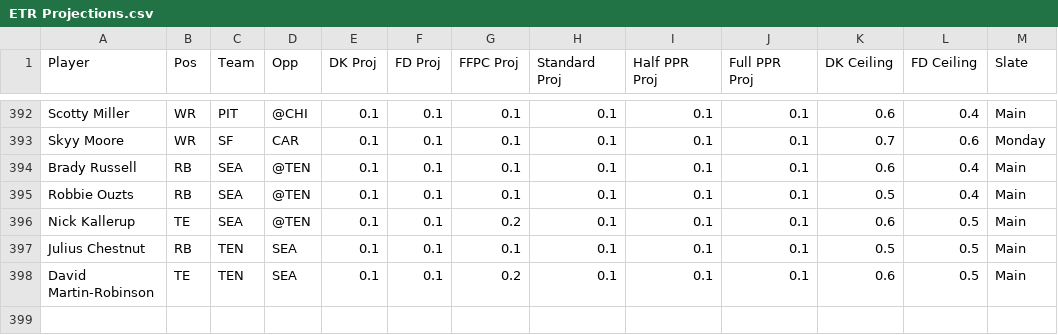
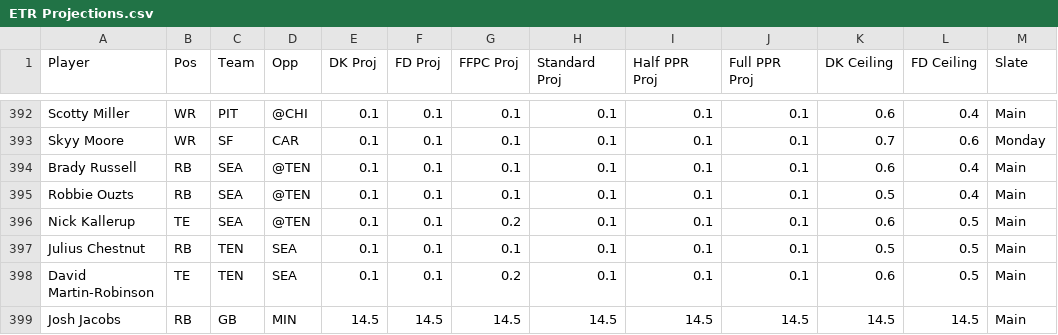
Before and after one commit to Lee121503/dawg-bowl-analyzer, a CSV file: data/ETR Projections.csv, drawn as a sheet; only a part is shown, gaps mark what is left out; the diff names each change by its address in the sheet, - before the commit and + after, or states it on an @@ line.

Commit message:
Add files via upload

```diff
--- a/data/ETR Projections.csv
+++ b/data/ETR Projections.csv
+row 399: Josh Jacobs | RB | GB | MIN | 14.5 | 14.5 | 14.5 | 14.5 | 14.5 | 14.5 | 14.5 | 14.5 | Main
```
